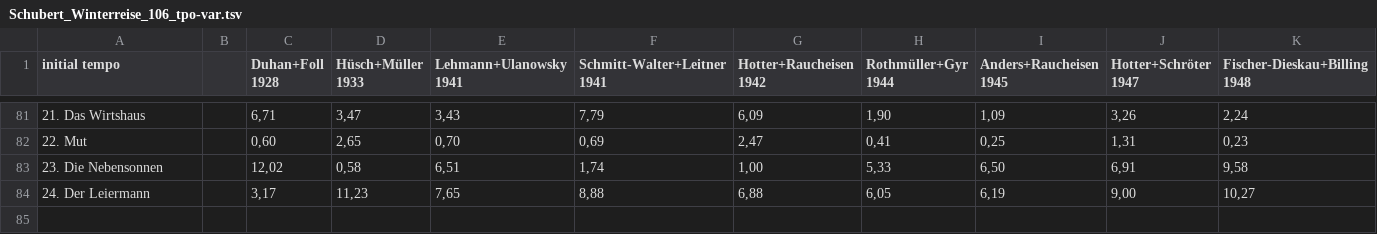
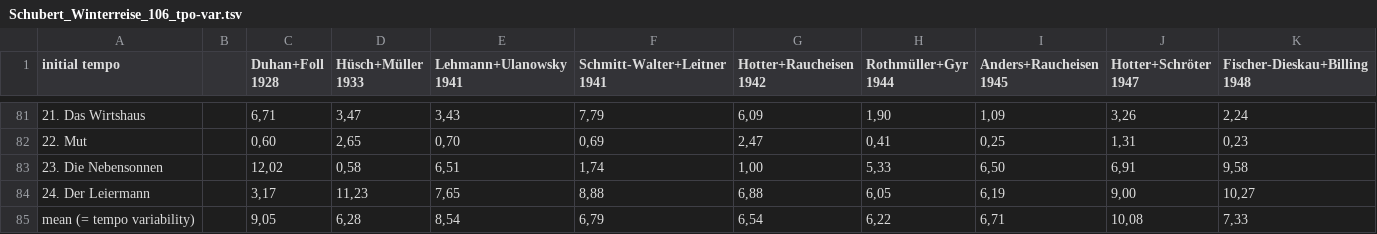
Before and after one commit to petal2020/petal_schubert_winterreise, a TSV file: Schubert_Winterreise_106_tpo-var.tsv, drawn as a sheet; only a part is shown, gaps mark what is left out; rows hold the shown columns only; the diff names each change by its address in the sheet, - before the commit and + after, or states it on an @@ line.

Commit message:
Add files via upload

```diff
--- a/Schubert_Winterreise_106_tpo-var.tsv
+++ b/Schubert_Winterreise_106_tpo-var.tsv
+row 85: mean (= tempo variability) |  | 9,05 | 6,28 | 8,54 | 6,79 | 6,54 | 6,22 | 6,71 | 10,08 | 7,33
```
